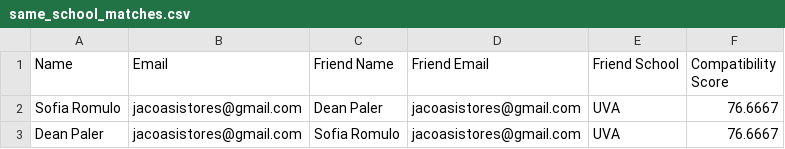
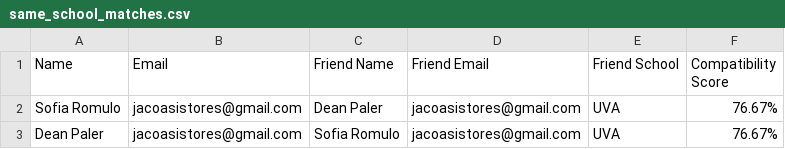
Before and after one commit to jaco12/d7-friendship-pact, a CSV file: same_school_matches.csv, drawn as a sheet.

```diff
--- a/same_school_matches.csv
+++ b/same_school_matches.csv
@@ -1,3 +1,3 @@
 Name,Email,Friend Name,Friend Email,Friend School,Compatibility Score
-Sofia Romulo,jacoasistores@gmail.com,Dean Paler,jacoasistores@gmail.com,UVA,76.6667
-Dean Paler,jacoasistores@gmail.com,Sofia Romulo,jacoasistores@gmail.com,UVA,76.6667
+Sofia Romulo,jacoasistores@gmail.com,Dean Paler,jacoasistores@gmail.com,UVA,76.67%
+Dean Paler,jacoasistores@gmail.com,Sofia Romulo,jacoasistores@gmail.com,UVA,76.67%
```
Also changed, not shown: diff_school_matches.csv, 1 other file.
